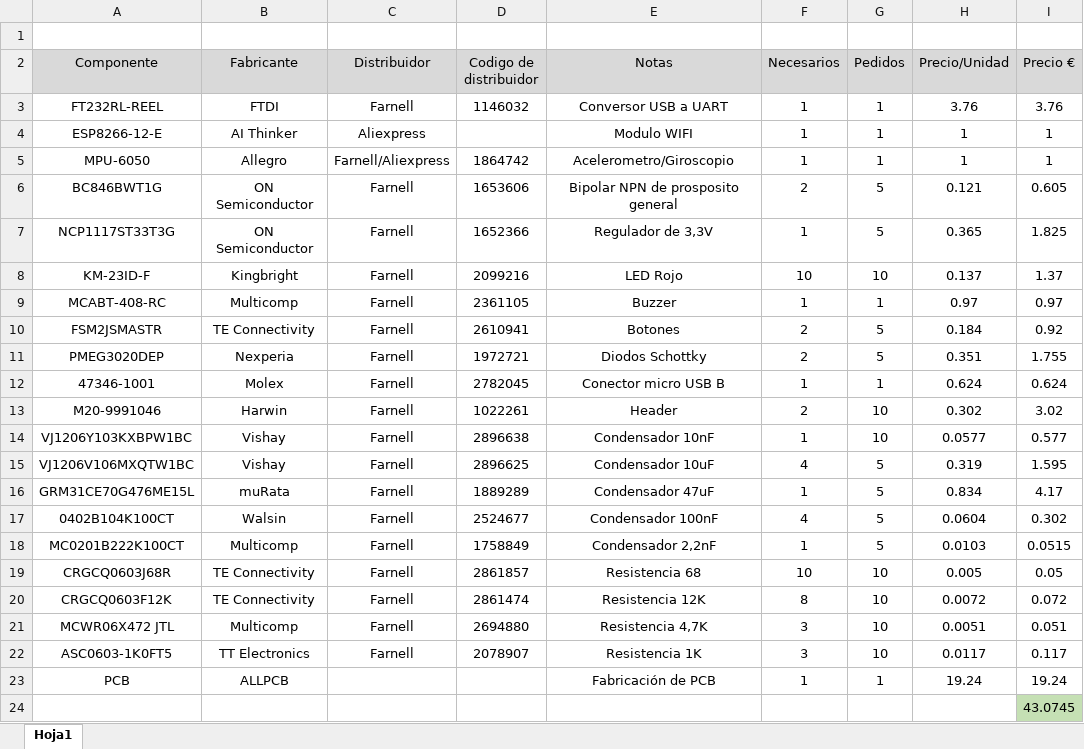
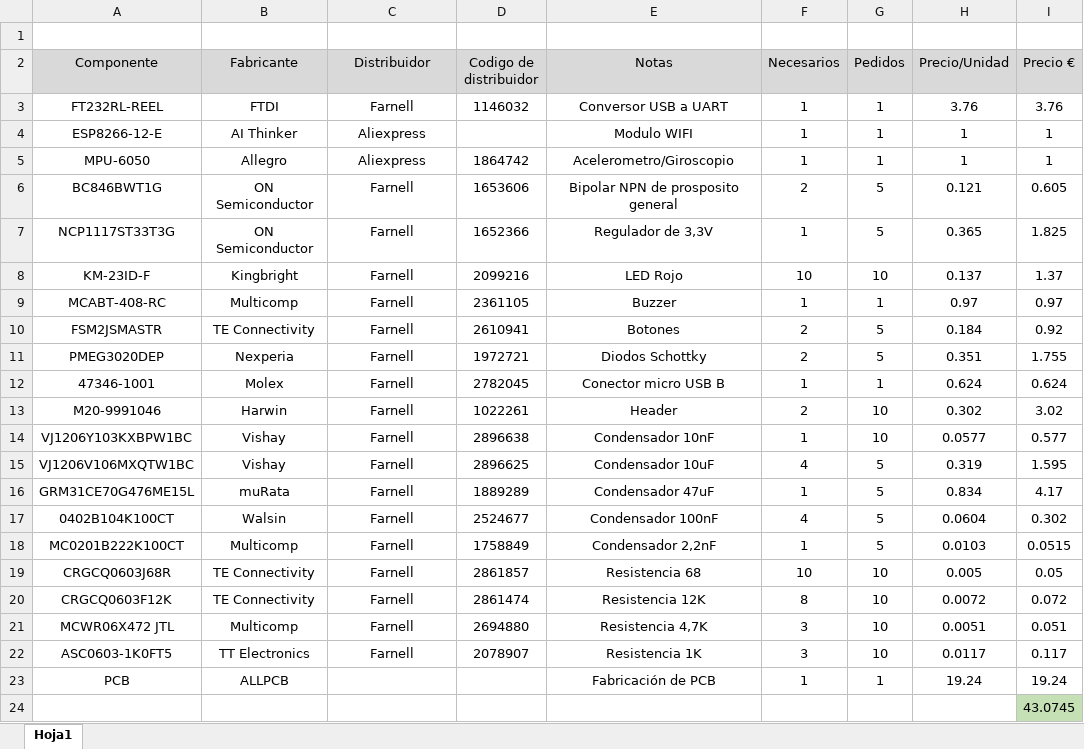
Before and after one commit to JCCopyrights/ecube, an Excel workbook: doc/BOM/Componentes.xlsx, sheet Hoja1, drawn as a sheet; values as stored, in another font and other column widths than the file's, no borders; the diff names each change by its address in the sheet, - before the commit and + after, or states it on an @@ line.

```diff
--- a/doc/BOM/Componentes.xlsx (sheet Hoja1)
+++ b/doc/BOM/Componentes.xlsx (sheet Hoja1)
-C5 (Distribuidor): Farnell/Aliexpress
+C5 (Distribuidor): Aliexpress
```
Also changed, not shown: 32 other files.
